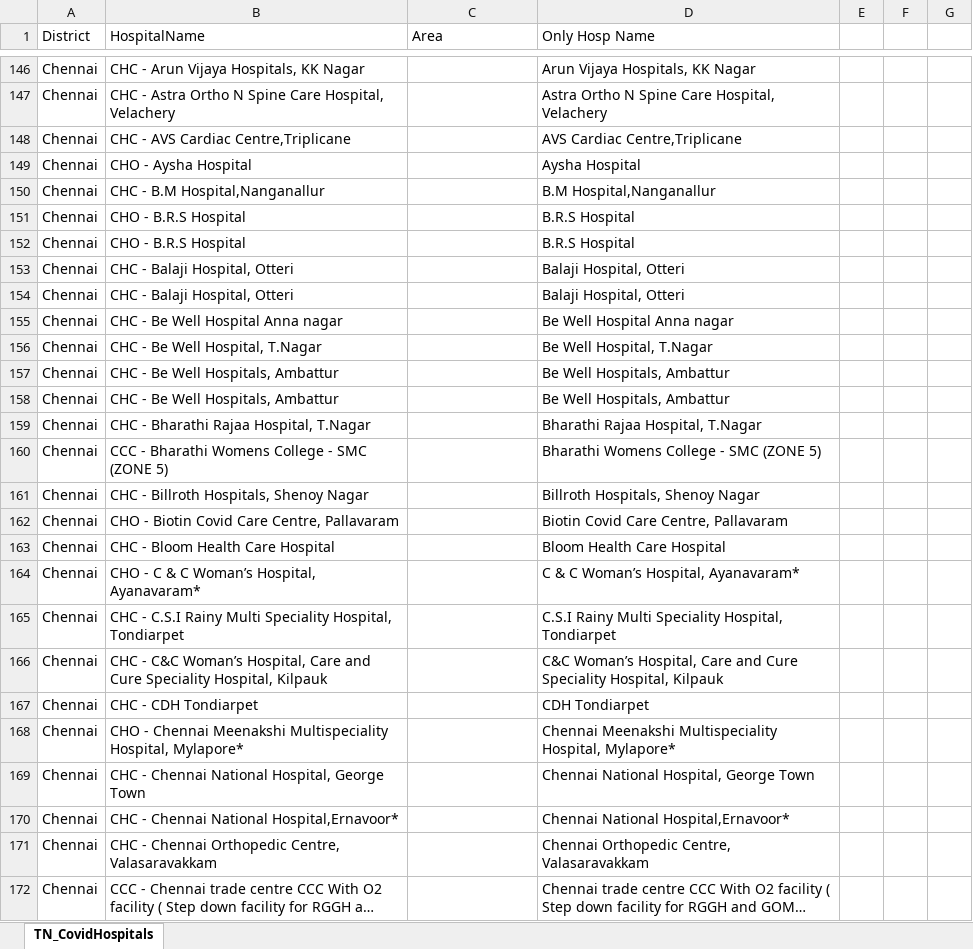
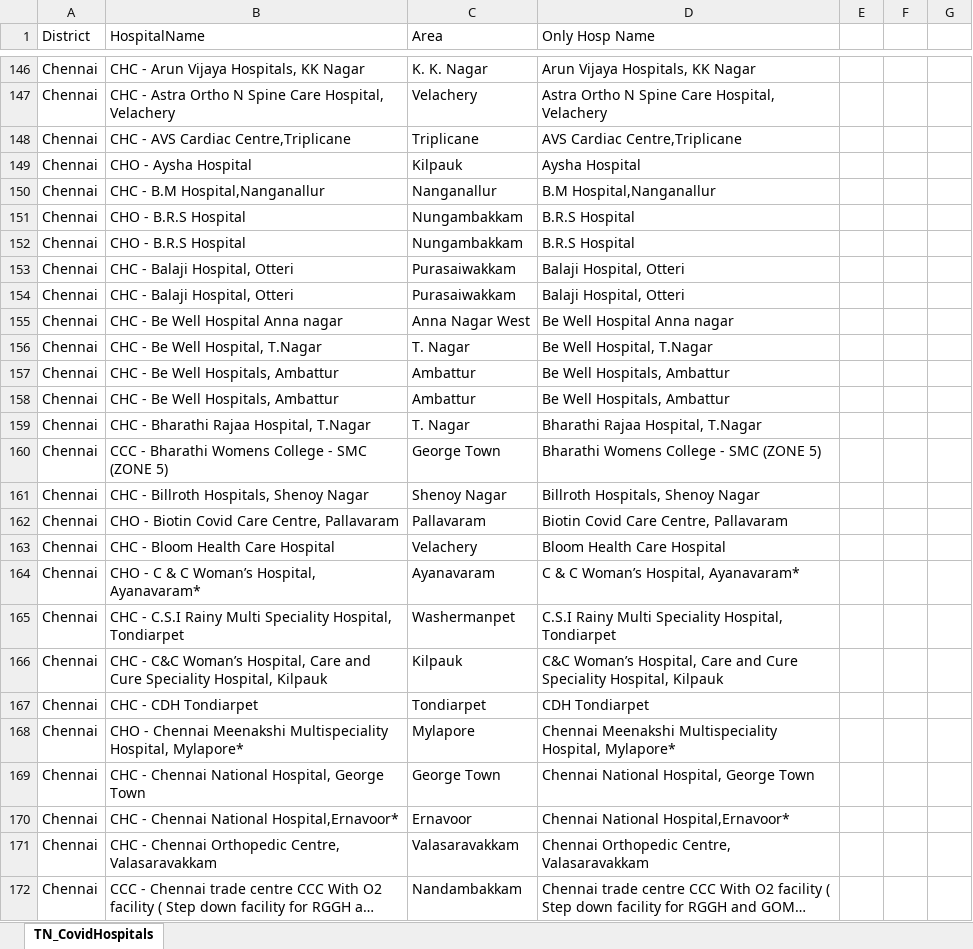
Before and after one commit to aruncps/TN_Beds, an Excel workbook: TN_CovidHospitals.xlsx, sheet TN_CovidHospitals, drawn as a sheet; only a part is shown, gaps mark what is left out; long unchanged cells end in …; values as stored, in another font and other column widths than the file's, no borders; charts and pictures not drawn; the diff covers the shown part only; the diff names each change by its address in the sheet, - before the commit and + after, or states it on an @@ line.

```diff
--- a/TN_CovidHospitals.xlsx (sheet TN_CovidHospitals)
+++ b/TN_CovidHospitals.xlsx (sheet TN_CovidHospitals)
-C146 (Area): (empty)
+C146 (Area): K. K. Nagar
-C147 (Area): (empty)
+C147 (Area): Velachery
-C148 (Area): (empty)
+C148 (Area): Triplicane
-C149 (Area): (empty)
+C149 (Area): Kilpauk
-C150 (Area): (empty)
+C150 (Area): Nanganallur
-C151:C152 (Area): (empty)
+C151:C152 (Area): Nungambakkam
-C153:C154 (Area): (empty)
+C153:C154 (Area): Purasaiwakkam
-C155 (Area): (empty)
+C155 (Area): Anna Nagar West
-C156 (Area): (empty)
+C156 (Area): T. Nagar
-C157:C158 (Area): (empty)
+C157:C158 (Area): Ambattur
-C159 (Area): (empty)
+C159 (Area): T. Nagar
-C160 (Area): (empty)
+C160 (Area): George Town
-C161 (Area): (empty)
+C161 (Area): Shenoy Nagar
-C162 (Area): (empty)
+C162 (Area): Pallavaram
-C163 (Area): (empty)
+C163 (Area): Velachery
-C164 (Area): (empty)
+C164 (Area): Ayanavaram
-C165 (Area): (empty)
+C165 (Area): Washermanpet
-C166 (Area): (empty)
+C166 (Area): Kilpauk
-C167 (Area): (empty)
+C167 (Area): Tondiarpet
-C168 (Area): (empty)
+C168 (Area): Mylapore
-C169 (Area): (empty)
+C169 (Area): George Town
-C170 (Area): (empty)
+C170 (Area): Ernavoor
-C171 (Area): (empty)
+C171 (Area): Valasaravakkam
-C172 (Area): (empty)
+C172 (Area): Nandambakkam
```
Also changed, not shown: 309 edited cells elsewhere in this sheet, 6 other files.
